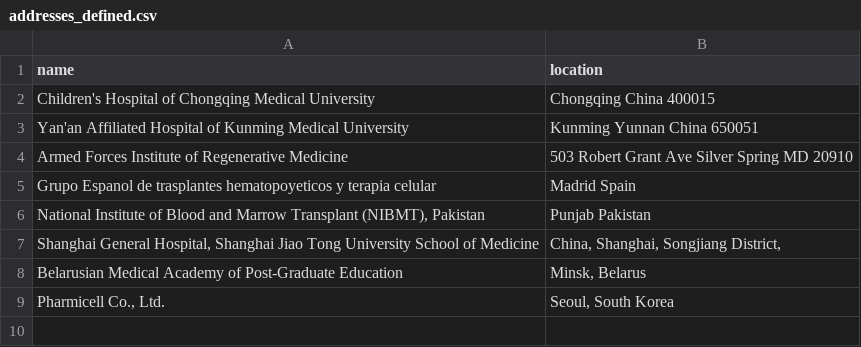
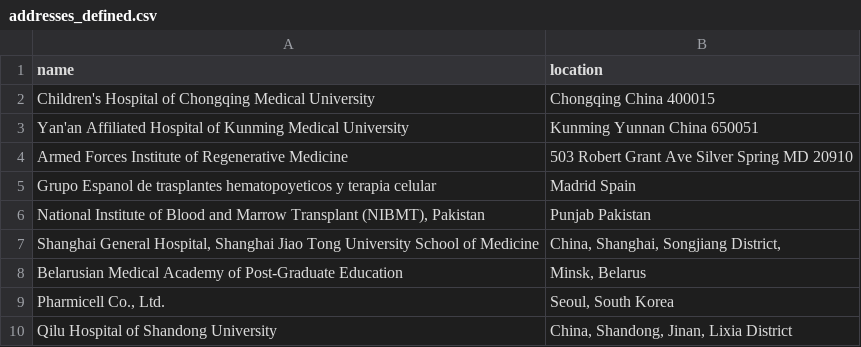
Before and after one commit to jesnyder/scraped_guts, a CSV file: admin/addresses_defined.csv, drawn as a sheet; the diff names each change by its address in the sheet, - before the commit and + after, or states it on an @@ line.

```diff
--- a/admin/addresses_defined.csv
+++ b/admin/addresses_defined.csv
+row 10: Qilu Hospital of Shandong University | China, Shandong, Jinan, Lixia District
```
